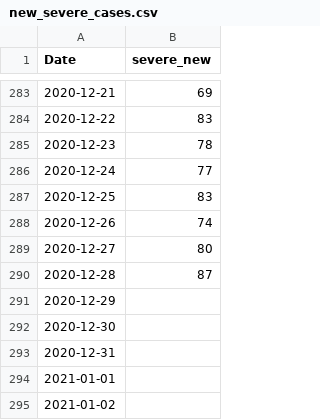
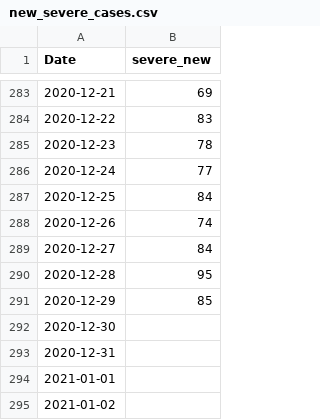
Before and after one commit to asafpr/COVID19_data, a CSV file: new_severe_cases.csv, drawn as a sheet; only a part is shown, gaps mark what is left out.

Commit message:
Update Dec-30

```diff
--- a/new_severe_cases.csv
+++ b/new_severe_cases.csv
@@ -286,7 +286,7 @@
 2020-12-24,77
-2020-12-25,83
+2020-12-25,84
 2020-12-26,74
-2020-12-27,80
-2020-12-28,87
-2020-12-29,
+2020-12-27,84
+2020-12-28,95
+2020-12-29,85
 2020-12-30,
```
